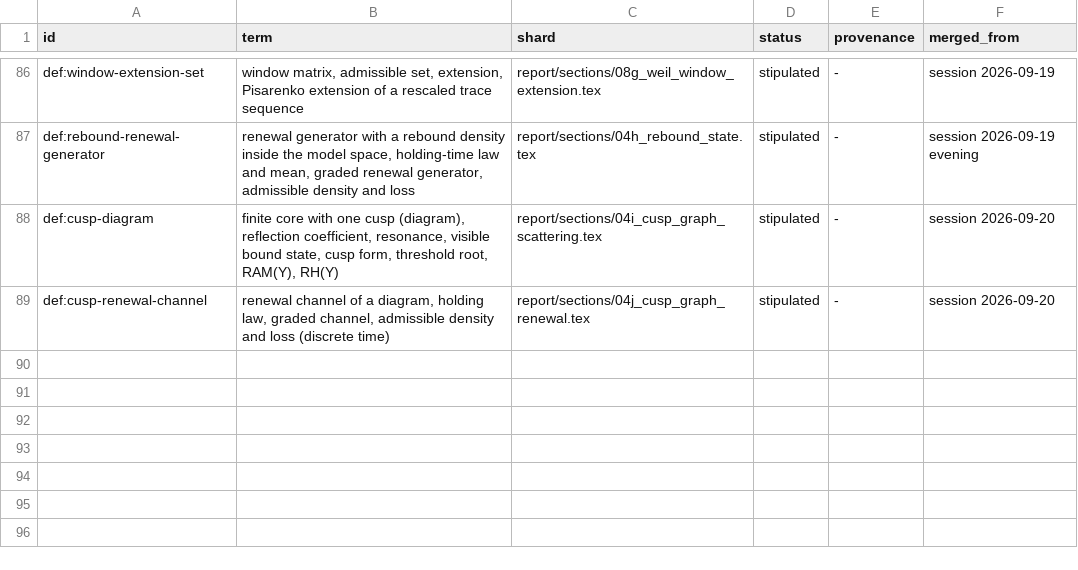
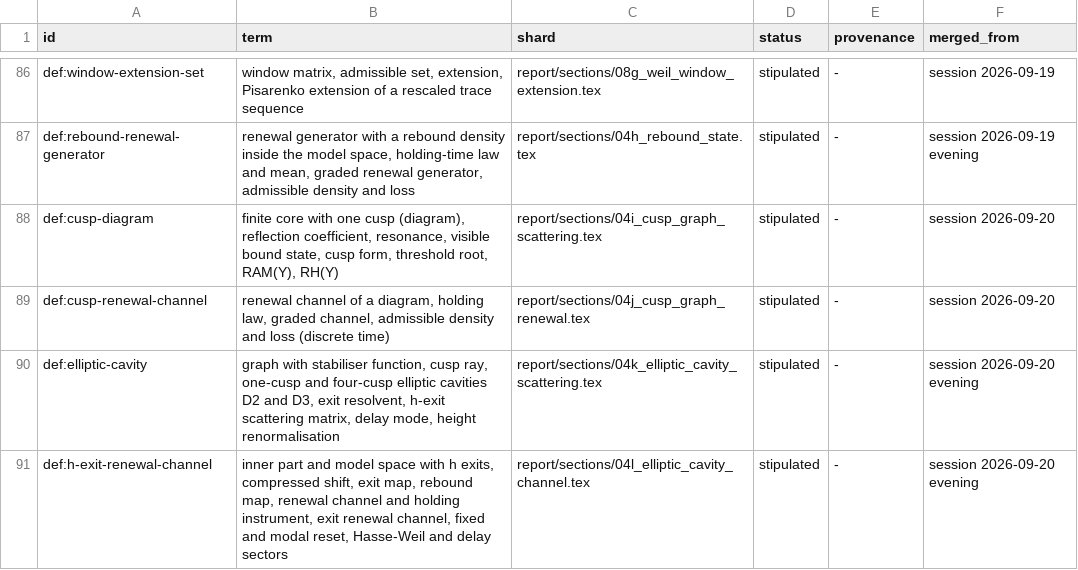
Before and after one commit to tobiasosborne/riemann-channel, a TSV file: db/definitions.tsv, drawn as a sheet; only a part is shown, gaps mark what is left out; the diff names each change by its address in the sheet, - before the commit and + after, or states it on an @@ line.

```diff
--- a/db/definitions.tsv
+++ b/db/definitions.tsv
+row 90: def:elliptic-cavity | graph with stabiliser function, cusp ray, one-cusp and four-cusp elliptic cavities D2 and D3, exit resolvent, h-exit scattering matrix, delay mode, height renormalisation | report/sections/04k_elliptic_cavity_scattering.tex | stipulated | - | session 2026-09-20 evening
+row 91: def:h-exit-renewal-channel | inner part and model space with h exits, compressed shift, exit map, rebound map, renewal channel and holding instrument, exit renewal channel, fixed and modal reset, Hasse-Weil and delay sectors | report/sections/04l_elliptic_cavity_channel.tex | stipulated | - | session 2026-09-20 evening
```
Also changed, not shown: db/provenance.tsv, 26 other files.
